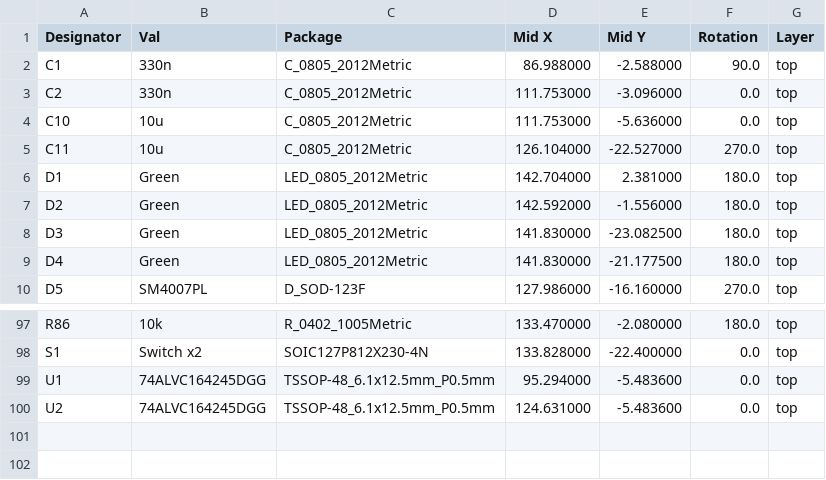
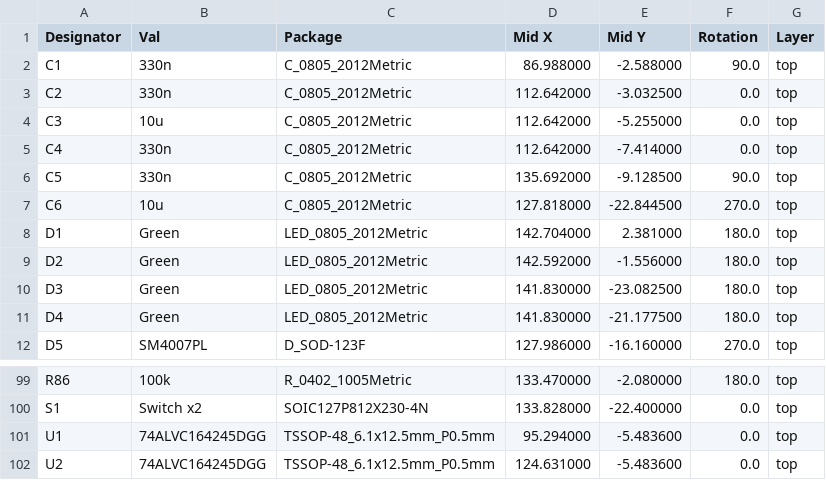
Before and after one commit to nospam2000/RASCSI, a CSV file: hw/rascsi_2p4/assembly/rascsi_2p4-top-pos_fixed.csv, drawn as a sheet; only a part is shown, gaps mark what is left out; addresses are those after the commit; the diff covers the shown part only; the diff names each change by its address in the sheet, - before the commit and + after, or states it on an @@ line.

```diff
--- a/hw/rascsi_2p4/assembly/rascsi_2p4-top-pos_fixed.csv
+++ b/hw/rascsi_2p4/assembly/rascsi_2p4-top-pos_fixed.csv
-D3:D4 (Mid X): 111.753000
+D3:D4 (Mid X): 112.642000
-E3 (Mid Y): -3.096000
+E3 (Mid Y): -3.032500
-A4 (Designator): C10
+A4 (Designator): C3
-E4 (Mid Y): -5.636000
+E4 (Mid Y): -5.255000
+row 5: C4 | 330n | C_0805_2012Metric | 112.642000 | -7.414000 | 0.0 | top
+row 6: C5 | 330n | C_0805_2012Metric | 135.692000 | -9.128500 | 90.0 | top
-A7 (Designator): C11
+A7 (Designator): C6
-D7 (Mid X): 126.104000
+D7 (Mid X): 127.818000
-E7 (Mid Y): -22.527000
+E7 (Mid Y): -22.844500
-B99 (Val): 10k
+B99 (Val): 100k
```
Also changed, not shown: 27 edited cells elsewhere in this file, hw/rascsi_2p4/assembly/rascsi_2p4-top-pos.csv, hw/rascsi_2p4/assembly/rascsi_2p4-top-pos_fixed_reduced.csv, 17 other files.
